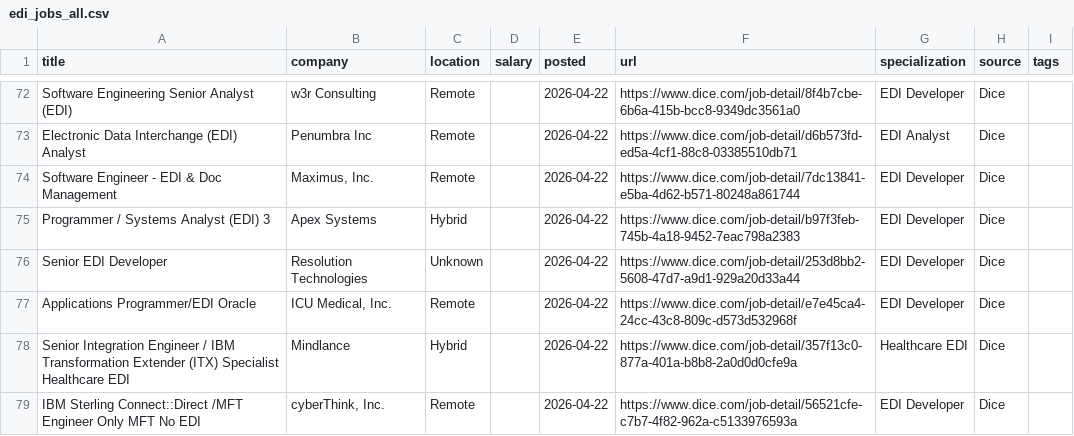
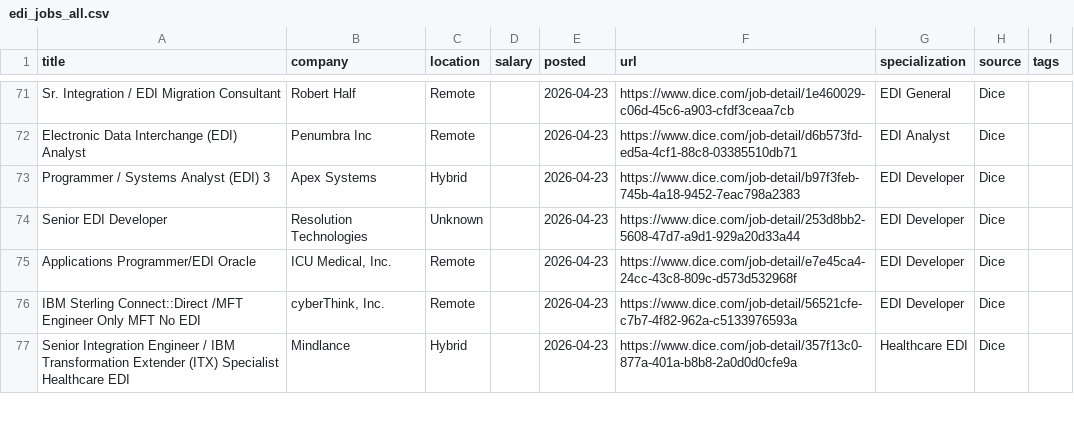
Before and after one commit to remoteediproject-ctrl/remoteedi-jobs, a CSV file: edi_jobs_all.csv, drawn as a sheet; only a part is shown, gaps mark what is left out; removed rows and columns are numbered as before the commit, all else as after; the diff covers the shown part only; the diff names each change by its address in the sheet, - before the commit and + after, or states it on an @@ line.

```diff
--- a/edi_jobs_all.csv
+++ b/edi_jobs_all.csv
-A71 (title): Software Engineering Senior Analyst (EDI)
+A71 (title): Sr. Integration / EDI Migration Consultant
-B71 (company): w3r Consulting
+B71 (company): Robert Half
-E71:E72 (posted): 2026-04-22
+E71:E72 (posted): 2026-04-23
-F71 (url): https://www.dice.com/job-detail/8f4b7cbe-6b6a-415b-bcc8-9349dc3561a0
+F71 (url): https://www.dice.com/job-detail/1e460029-c06d-45c6-a903-cfdf3ceaa7cb
-G71 (specialization): EDI Developer
+G71 (specialization): EDI General
-row 74: Software Engineer - EDI & Doc Management | Maximus, Inc. | Remote |  | 2026-04-22 | https://www.dice.com/job-detail/7dc13841-e5ba-4d62-b571-80248a861744 | EDI Developer | Dice
-E73:E75 (posted): 2026-04-22
+E73:E75 (posted): 2026-04-23
-row 78: Senior Integration Engineer / IBM Transformation Extender (ITX) Specialist Healthcare EDI | Mindlance | Hybrid |  | 2026-04-22 | https://www.dice.com/job-detail/357f13c0-877a-401a-b8b8-2a0d0d0cfe9a | Healthcare EDI | Dice
-E76 (posted): 2026-04-22
+E76 (posted): 2026-04-23
+row 77: Senior Integration Engineer / IBM Transformation Extender (ITX) Specialist Healthcare EDI | Mindlance | Hybrid |  | 2026-04-23 | https://www.dice.com/job-detail/357f13c0-877a-401a-b8b8-2a0d0d0cfe9a | Healthcare EDI | Dice
```
Also changed, not shown: 6 added rows, 7 removed rows, 7 moved rows and 37 edited cells elsewhere in this file, 2 other files.
